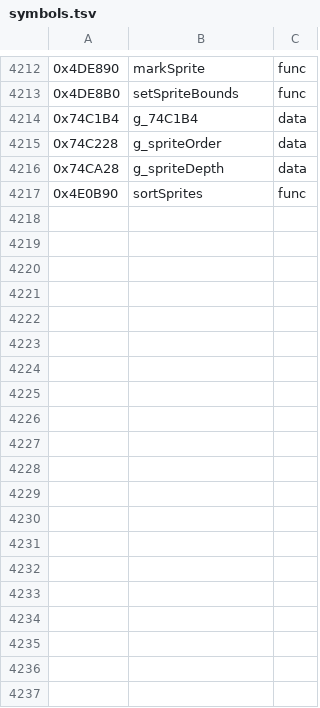
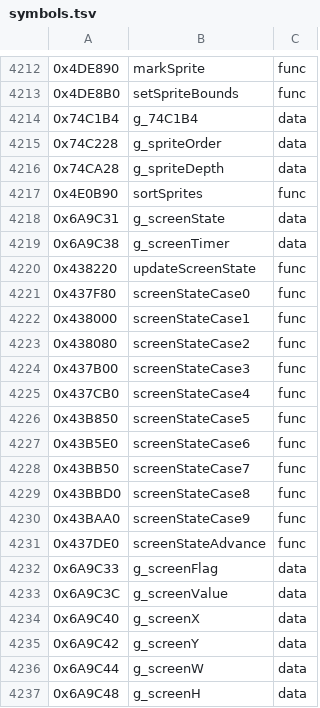
Before and after one commit to Pucas01/DISTRUST, a TSV file: config/symbols.tsv, drawn as a sheet; only a part is shown, gaps mark what is left out; the diff covers the shown part only; the diff names each change by its address in the sheet, - before the commit and + after, or states it on an @@ line.

Commit message:
Unify flags, and more work

```diff
--- a/config/symbols.tsv
+++ b/config/symbols.tsv
+row 4218: 0x6A9C31 | g_screenState | data
+row 4219: 0x6A9C38 | g_screenTimer | data
+row 4220: 0x438220 | updateScreenState | func
+row 4221: 0x437F80 | screenStateCase0 | func
+row 4222: 0x438000 | screenStateCase1 | func
+row 4223: 0x438080 | screenStateCase2 | func
+row 4224: 0x437B00 | screenStateCase3 | func
+row 4225: 0x437CB0 | screenStateCase4 | func
+row 4226: 0x43B850 | screenStateCase5 | func
+row 4227: 0x43B5E0 | screenStateCase6 | func
+row 4228: 0x43BB50 | screenStateCase7 | func
+row 4229: 0x43BBD0 | screenStateCase8 | func
+row 4230: 0x43BAA0 | screenStateCase9 | func
+row 4231: 0x437DE0 | screenStateAdvance | func
+row 4232: 0x6A9C33 | g_screenFlag | data
+row 4233: 0x6A9C3C | g_screenValue | data
+row 4234: 0x6A9C40 | g_screenX | data
+row 4235: 0x6A9C42 | g_screenY | data
+row 4236: 0x6A9C44 | g_screenW | data
+row 4237: 0x6A9C48 | g_screenH | data
```
Also changed, not shown: 38 added rows elsewhere in this file, config/functions.tsv, 15 other files.
